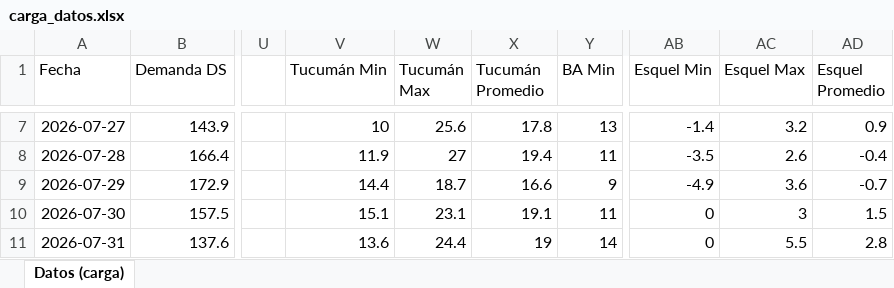
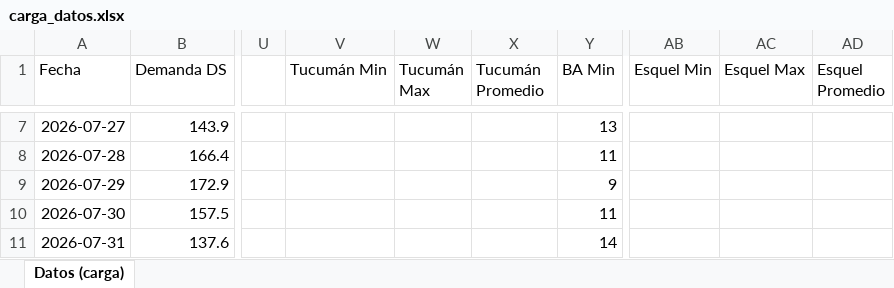
Before and after one commit to RodrigoManassero/estado-sistema-gas-rodrigo, an Excel workbook: data/carga_datos.xlsx, sheet Datos (carga), drawn as a sheet; only a part is shown, gaps mark what is left out; values as stored, in another font and other column widths than the file's, no borders; the diff covers the shown part only; the diff names each change by its address in the sheet, - before the commit and + after, or states it on an @@ line.

```diff
--- a/data/carga_datos.xlsx (sheet Datos (carga))
+++ b/data/carga_datos.xlsx (sheet Datos (carga))
-V7 (Tucumán Min): 10
+V7 (Tucumán Min): (empty)
-W7 (Tucumán Max): 25.6
+W7 (Tucumán Max): (empty)
-X7 (Tucumán Promedio): 17.8
+X7 (Tucumán Promedio): (empty)
-AB7 (Esquel Min): -1.4
+AB7 (Esquel Min): (empty)
-AC7 (Esquel Max): 3.2
+AC7 (Esquel Max): (empty)
-AD7 (Esquel Promedio): 0.9
+AD7 (Esquel Promedio): (empty)
-V8 (Tucumán Min): 11.9
+V8 (Tucumán Min): (empty)
-W8 (Tucumán Max): 27
+W8 (Tucumán Max): (empty)
-X8 (Tucumán Promedio): 19.4
+X8 (Tucumán Promedio): (empty)
-AB8 (Esquel Min): -3.5
+AB8 (Esquel Min): (empty)
-AC8 (Esquel Max): 2.6
+AC8 (Esquel Max): (empty)
-AD8 (Esquel Promedio): -0.4
+AD8 (Esquel Promedio): (empty)
-V9 (Tucumán Min): 14.4
+V9 (Tucumán Min): (empty)
-W9 (Tucumán Max): 18.7
+W9 (Tucumán Max): (empty)
-X9 (Tucumán Promedio): 16.6
+X9 (Tucumán Promedio): (empty)
-AB9 (Esquel Min): -4.9
+AB9 (Esquel Min): (empty)
-AC9 (Esquel Max): 3.6
+AC9 (Esquel Max): (empty)
-AD9 (Esquel Promedio): -0.7
+AD9 (Esquel Promedio): (empty)
-V10 (Tucumán Min): 15.1
+V10 (Tucumán Min): (empty)
-W10 (Tucumán Max): 23.1
+W10 (Tucumán Max): (empty)
-X10 (Tucumán Promedio): 19.1
+X10 (Tucumán Promedio): (empty)
-AB10:AB11 (Esquel Min): 0
+AB10:AB11 (Esquel Min): (empty)
-AC10 (Esquel Max): 3
+AC10 (Esquel Max): (empty)
-AD10 (Esquel Promedio): 1.5
+AD10 (Esquel Promedio): (empty)
-V11 (Tucumán Min): 13.6
+V11 (Tucumán Min): (empty)
-W11 (Tucumán Max): 24.4
+W11 (Tucumán Max): (empty)
-X11 (Tucumán Promedio): 19
+X11 (Tucumán Promedio): (empty)
-AC11 (Esquel Max): 5.5
+AC11 (Esquel Max): (empty)
-AD11 (Esquel Promedio): 2.8
+AD11 (Esquel Promedio): (empty)
```
Also changed, not shown: 254 edited cells elsewhere in this sheet, 30 other files.
